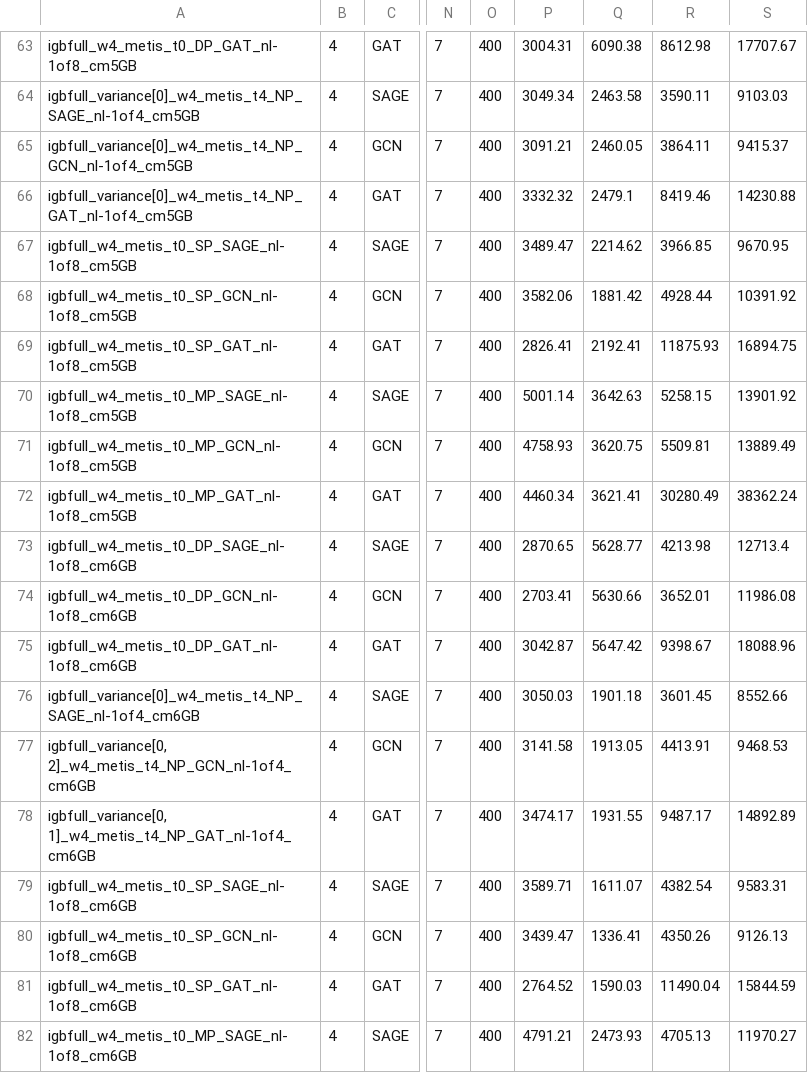
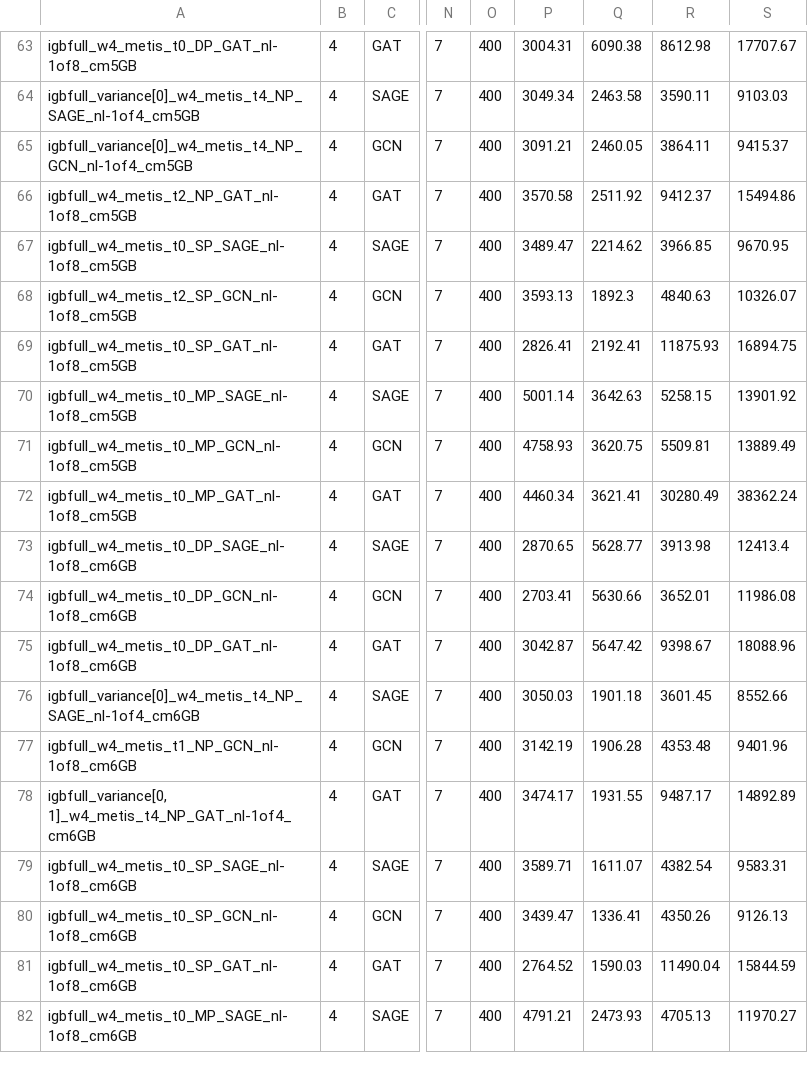
Before and after one commit to kaihaoma/APT, a CSV file: outputs/speed/single_machine/igbfull_w4_metis.csv, drawn as a sheet; only a part is shown, gaps mark what is left out; the diff names each change by its address in the sheet, - before the commit and + after, or states it on an @@ line.

Commit message:
Add exp scripts and data

```diff
--- a/outputs/speed/single_machine/igbfull_w4_metis.csv
+++ b/outputs/speed/single_machine/igbfull_w4_metis.csv
-A66: igbfull_variance[0]_w4_metis_t4_NP_GAT_nl-1of4_cm5GB
+A66: igbfull_w4_metis_t2_NP_GAT_nl-1of8_cm5GB
-P66: 3332.32
+P66: 3570.58
-Q66: 2479.1
+Q66: 2511.92
-R66: 8419.46
+R66: 9412.37
-S66: 14230.88
+S66: 15494.86
-A68: igbfull_w4_metis_t0_SP_GCN_nl-1of8_cm5GB
+A68: igbfull_w4_metis_t2_SP_GCN_nl-1of8_cm5GB
-P68: 3582.06
+P68: 3593.13
-Q68: 1881.42
+Q68: 1892.3
-R68: 4928.44
+R68: 4840.63
-S68: 10391.92
+S68: 10326.07
-R73: 4213.98
+R73: 3913.98
-S73: 12713.4
+S73: 12413.4
-A77: igbfull_variance[0, 2]_w4_metis_t4_NP_GCN_nl-1of4_cm6GB
+A77: igbfull_w4_metis_t1_NP_GCN_nl-1of8_cm6GB
-P77: 3141.58
+P77: 3142.19
-Q77: 1913.05
+Q77: 1906.28
-R77: 4413.91
+R77: 4353.48
-S77: 9468.53
+S77: 9401.96
```
Also changed, not shown: outputs/micro/varying_fanout.csv, outputs/speed/single_machine/papers_w4_metis.csv, 2 other files.
